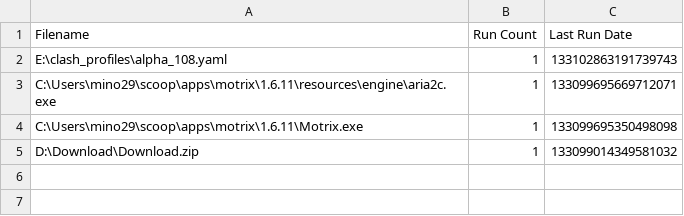
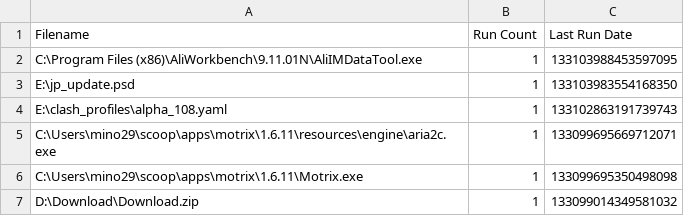
Before and after one commit to odoochain/zenman-dotfiles, a CSV file: windows/everything/Run History-1.5a.csv, drawn as a sheet.

```diff
--- a/windows/everything/Run History-1.5a.csv
+++ b/windows/everything/Run History-1.5a.csv
@@ -1,2 +1,4 @@
 Filename,Run Count,Last Run Date
+"C:\Program Files (x86)\AliWorkbench\9.11.01N\AliIMDataTool.exe",1,133103988453597095
+"E:\jp_update.psd",1,133103983554168350
 "E:\clash_profiles\alpha_108.yaml",1,133102863191739743
```
Also changed, not shown: windows/everything/Search History-1.5a.csv, 8 other files.
